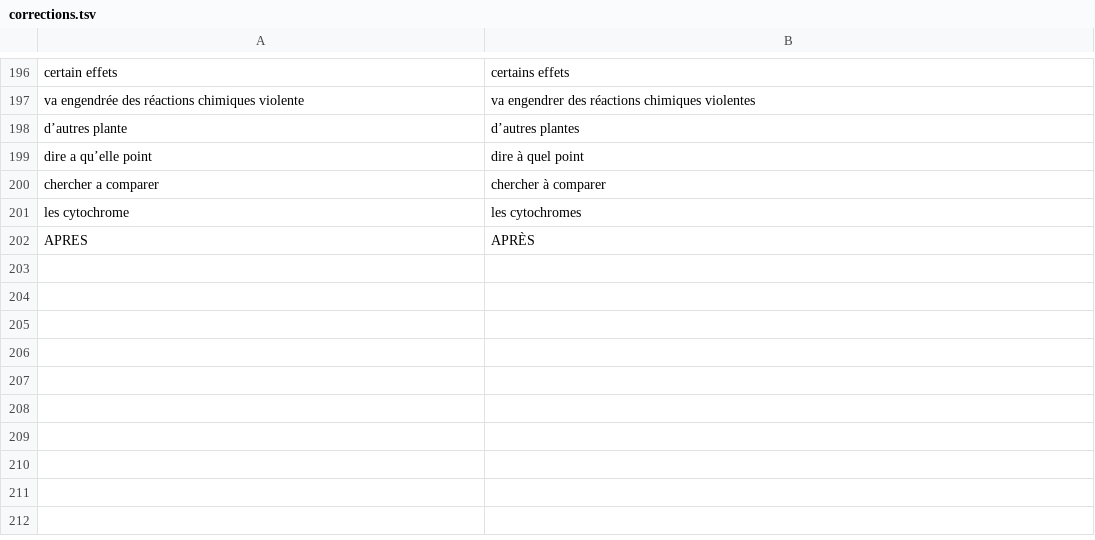
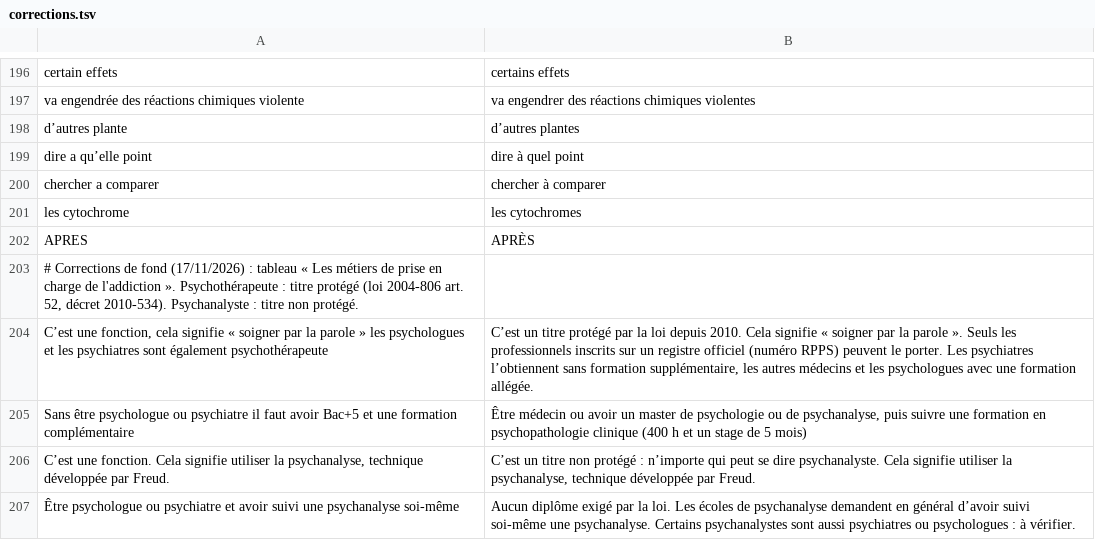
Before and after one commit to PNP06/traiterdr, a TSV file: scripts/pdf/refonte/corrections.tsv, drawn as a sheet; only a part is shown, gaps mark what is left out.

```diff
--- a/scripts/pdf/refonte/corrections.tsv
+++ b/scripts/pdf/refonte/corrections.tsv
@@ -202 +202,6 @@ les cytochrome 	les cytochromes
 APRES	APRÈS
+# Corrections de fond (17/11/2026) : tableau « Les métiers de prise en charge de l'addiction ». Psychothérapeute : titre protégé (loi 2004-806 art. 52, décret 2010-534). Psychanalyste : titre non protégé.
+C’est une fonction, cela signifie « soigner par la parole » les psychologues et les psychiatres sont également psychothérapeute	C’est un titre protégé par la loi depuis 2010. Cela signifie « soigner par la parole ». Seuls les professionnels inscrits sur un registre officiel (numéro RPPS) peuvent le porter. Les psychiatres l’obtiennent sans formation supplémentaire, les autres médecins et les psychologues avec une formation allégée.
+Sans être psychologue ou psychiatre il faut avoir Bac+5 et une formation complémentaire	Être médecin ou avoir un master de psychologie ou de psychanalyse, puis suivre une formation en psychopathologie clinique (400 h et un stage de 5 mois)
+C’est une fonction. Cela signifie utiliser la psychanalyse, technique développée par Freud.	C’est un titre non protégé : n’importe qui peut se dire psychanalyste. Cela signifie utiliser la psychanalyse, technique développée par Freud.
+Être psychologue ou psychiatre et avoir suivi une psychanalyse soi-même	Aucun diplôme exigé par la loi. Les écoles de psychanalyse demandent en général d’avoir suivi soi-même une psychanalyse. Certains psychanalystes sont aussi psychiatres ou psychologues : à vérifier.
```
Also changed, not shown: 1 other file.
